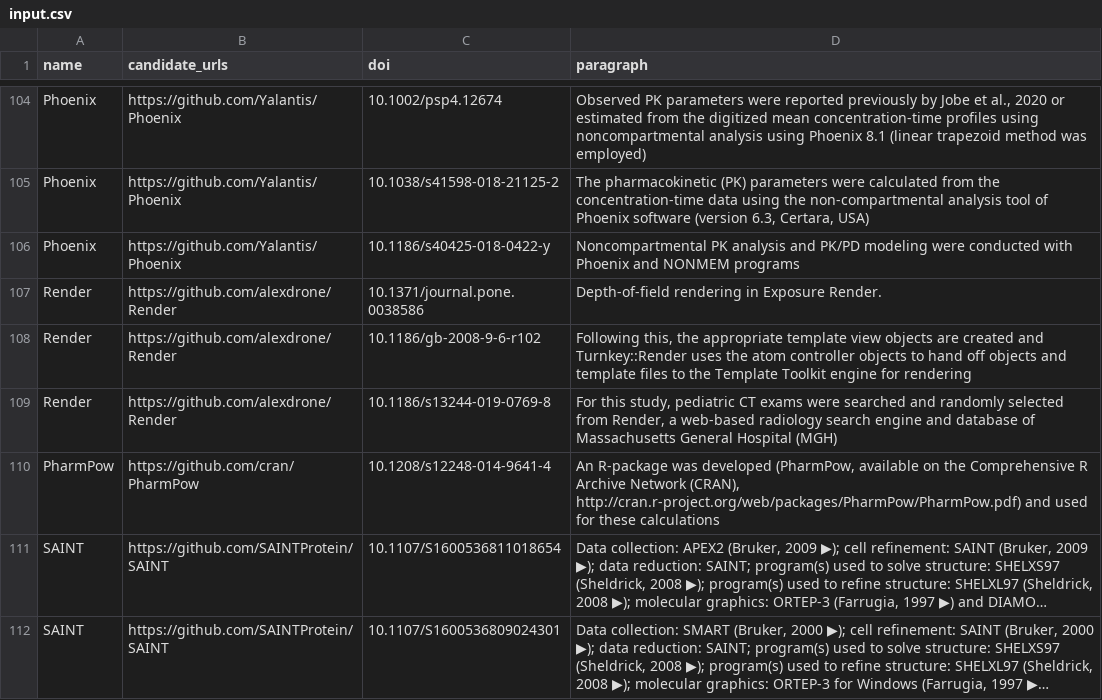
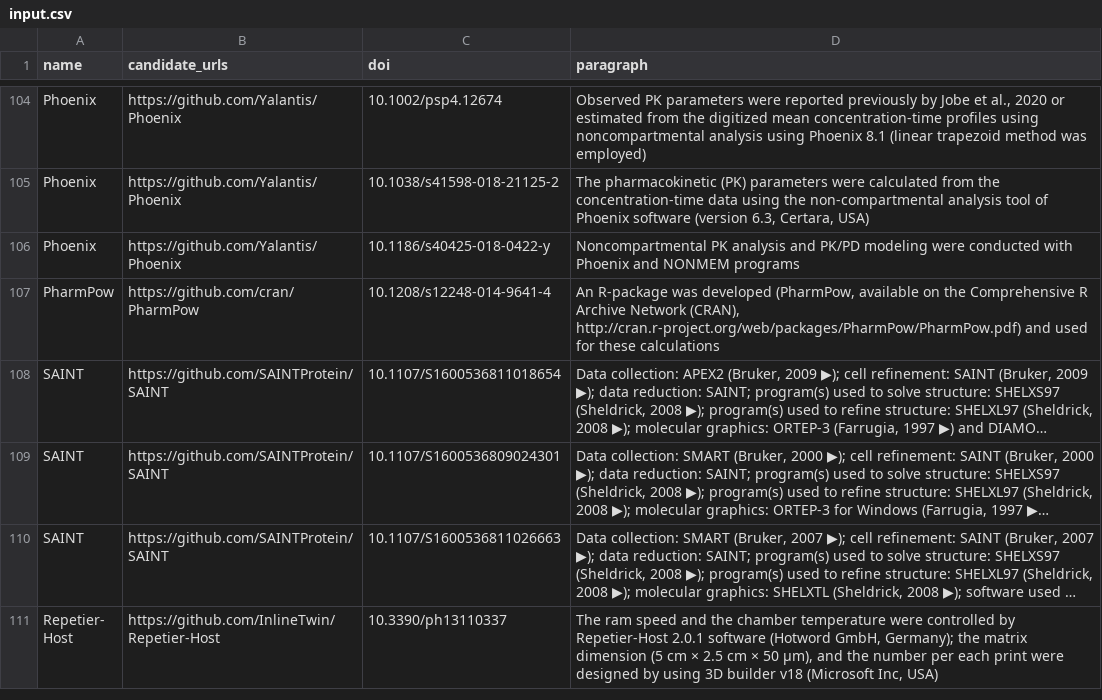
Before and after one commit to jelenadjuric01/Software-Disambiguation, a CSV file: demo/input.csv, drawn as a sheet; only a part is shown, gaps mark what is left out; the shorter side is filled out with more unchanged rows; long unchanged cells end in ….

```diff
--- a/demo/input.csv
+++ b/demo/input.csv
@@ -106,5 +106,2 @@ Phoenix;https://github.com/Yalantis/Phoenix;10.1038/s41598-018-21125-2;The pharm
 Phoenix;https://github.com/Yalantis/Phoenix;10.1186/s40425-018-0422-y;Noncompartmental PK analysis and PK/PD modeling were conducted with Phoenix and NONMEM programs
-Render;https://github.com/alexdrone/Render;10.1371/journal.pone.0038586;Depth-of-field rendering in Exposure Render.
-Render;https://github.com/alexdrone/Render;10.1186/gb-2008-9-6-r102;Following this, the appropriate template view objects are created and Turnkey::Render uses the atom controller objects to hand off objects and template files to the Template Toolkit engine for rendering
-Render;https://github.com/alexdrone/Render;10.1186/s13244-019-0769-8;For this study, pediatric CT exams were searched and randomly selected from Render, a web-based radiology search engine and database of Massachusetts General Hospital (MGH)
 PharmPow;https://github.com/cran/PharmPow;10.1208/s12248-014-9641-4;An R-package was developed (PharmPow, available on the Comprehensive R Archive Network (CRAN), http://cran.r-project.org/web/packages/PharmPow/PharmPow.pdf) and used for these calculations
```
Also changed, not shown: 6 other files.
